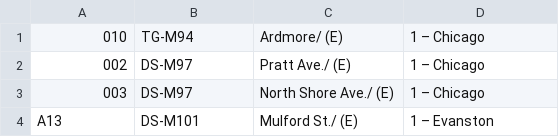
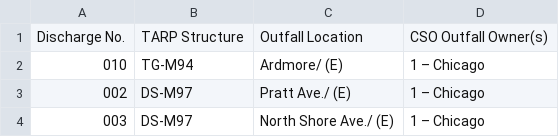
Before and after one commit to open-city/chicago-river-sewage, a CSV file: data/processed_data/outflow_locations_mwrd_monitoring_plans.csv, drawn as a sheet; only a part is shown; the shorter side is filled out with more unchanged rows.

Commit message:
Adding header to newest outflow locations csv

```diff
--- a/data/processed_data/outflow_locations_mwrd_monitoring_plans.csv
+++ b/data/processed_data/outflow_locations_mwrd_monitoring_plans.csv
@@ -1 +1,2 @@
+Discharge No.,TARP Structure,Outfall Location,CSO Outfall Owner(s)
 010,TG-M94,Ardmore/ (E),1 – Chicago
```
Also changed, not shown: 2 other files.
